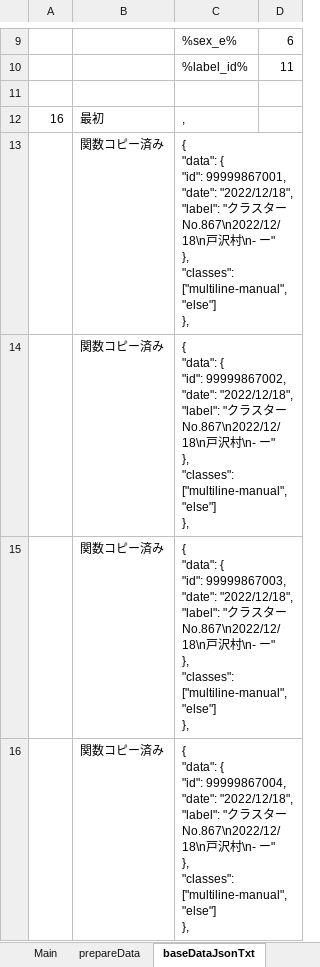
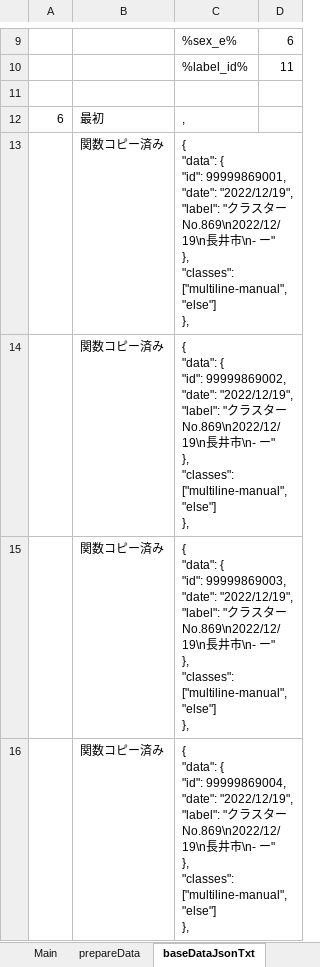
Before and after one commit to yamaserif/yamagata-covid19-virusNetworkJsonGenerator, an Excel workbook: 差分のみ/差分_covid19.xlsm, sheet baseDataJsonTxt, drawn as a sheet; only a part is shown, gaps mark what is left out; values as stored, in another font and other column widths than the file's, no borders; ↵ is a line break in a cell; the diff covers the shown part only; the diff names each change by its address in the sheet, - before the commit and + after, or states it on an @@ line.

```diff
--- a/差分のみ/差分_covid19.xlsm (sheet baseDataJsonTxt)
+++ b/差分のみ/差分_covid19.xlsm (sheet baseDataJsonTxt)
-A12: 16
+A12: 6
-C13: …{ ↵ "id": 99999867001, ↵ "date": "2022/12/18", ↵ "label": "クラスターNo.867\n2022/12/18\n戸沢村\n- ー…
+C13: …{ ↵ "id": 99999869001, ↵ "date": "2022/12/19", ↵ "label": "クラスターNo.869\n2022/12/19\n長井市\n- ー…
-C14: …{ ↵ "id": 99999867002, ↵ "date": "2022/12/18", ↵ "label": "クラスターNo.867\n2022/12/18\n戸沢村\n- ー…
+C14: …{ ↵ "id": 99999869002, ↵ "date": "2022/12/19", ↵ "label": "クラスターNo.869\n2022/12/19\n長井市\n- ー…
-C15: …{ ↵ "id": 99999867003, ↵ "date": "2022/12/18", ↵ "label": "クラスターNo.867\n2022/12/18\n戸沢村\n- ー…
+C15: …{ ↵ "id": 99999869003, ↵ "date": "2022/12/19", ↵ "label": "クラスターNo.869\n2022/12/19\n長井市\n- ー…
-C16: …{ ↵ "id": 99999867004, ↵ "date": "2022/12/18", ↵ "label": "クラスターNo.867\n2022/12/18\n戸沢村\n- ー…
+C16: …{ ↵ "id": 99999869004, ↵ "date": "2022/12/19", ↵ "label": "クラスターNo.869\n2022/12/19\n長井市\n- ー…
```
Also changed, not shown: 12 edited cells elsewhere in this sheet, sheet Main, sheet prepareData, sheet networkDataJsonTxt, sheet dataJson, formulas that keep their value, hidden cells, 4 other files.
